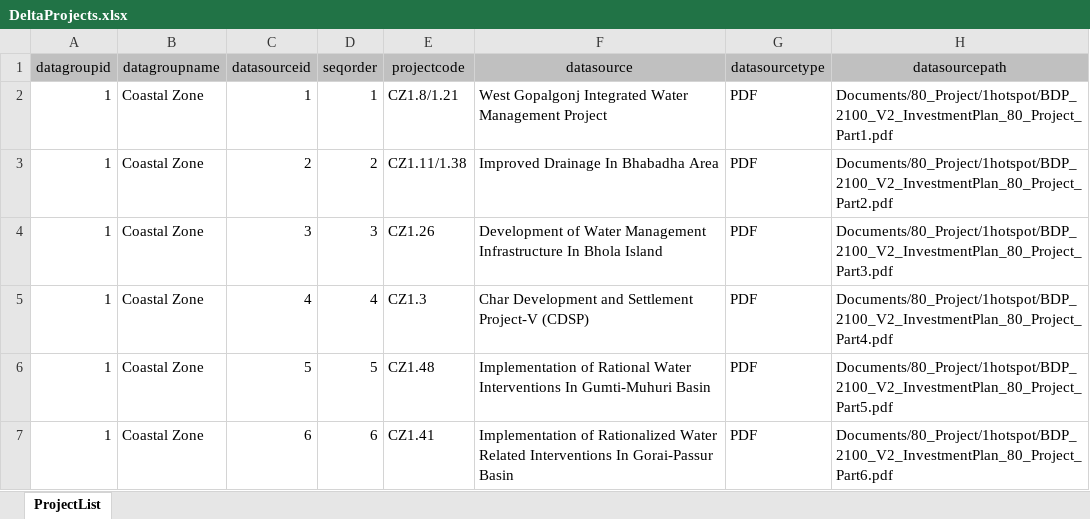
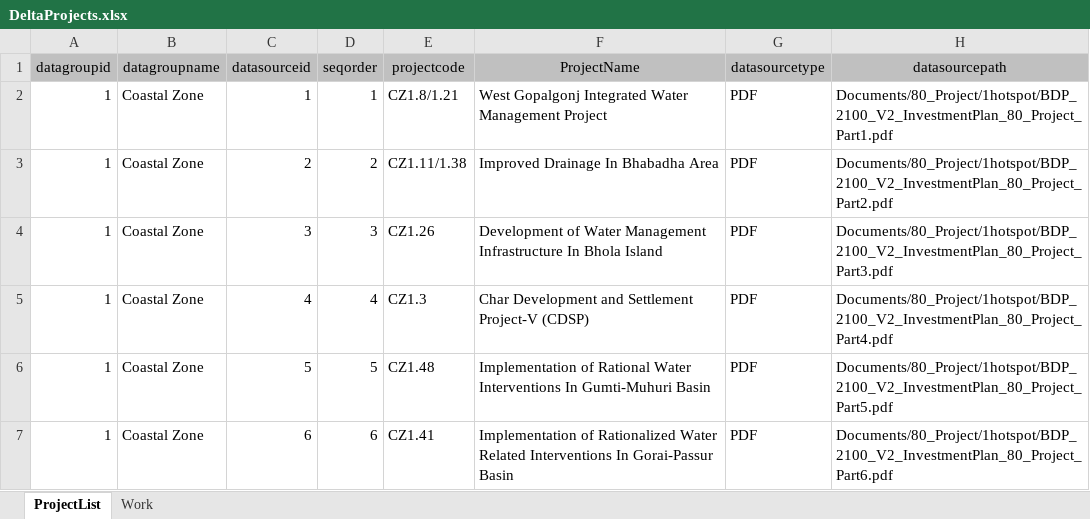
Before and after one commit to moshiur-cegis/MetamodelTest, an Excel workbook: DeltaProjects.xlsx, sheet ProjectList, drawn as a sheet; only a part is shown; values as stored, in another font and other column widths than the file's, no borders; the diff names each change by its address in the sheet, - before the commit and + after, or states it on an @@ line.

Commit message:
new projects

```diff
--- a/DeltaProjects.xlsx (sheet ProjectList)
+++ b/DeltaProjects.xlsx (sheet ProjectList)
+sheet tab: Work
-F1: datasource
+F1: ProjectName
```
